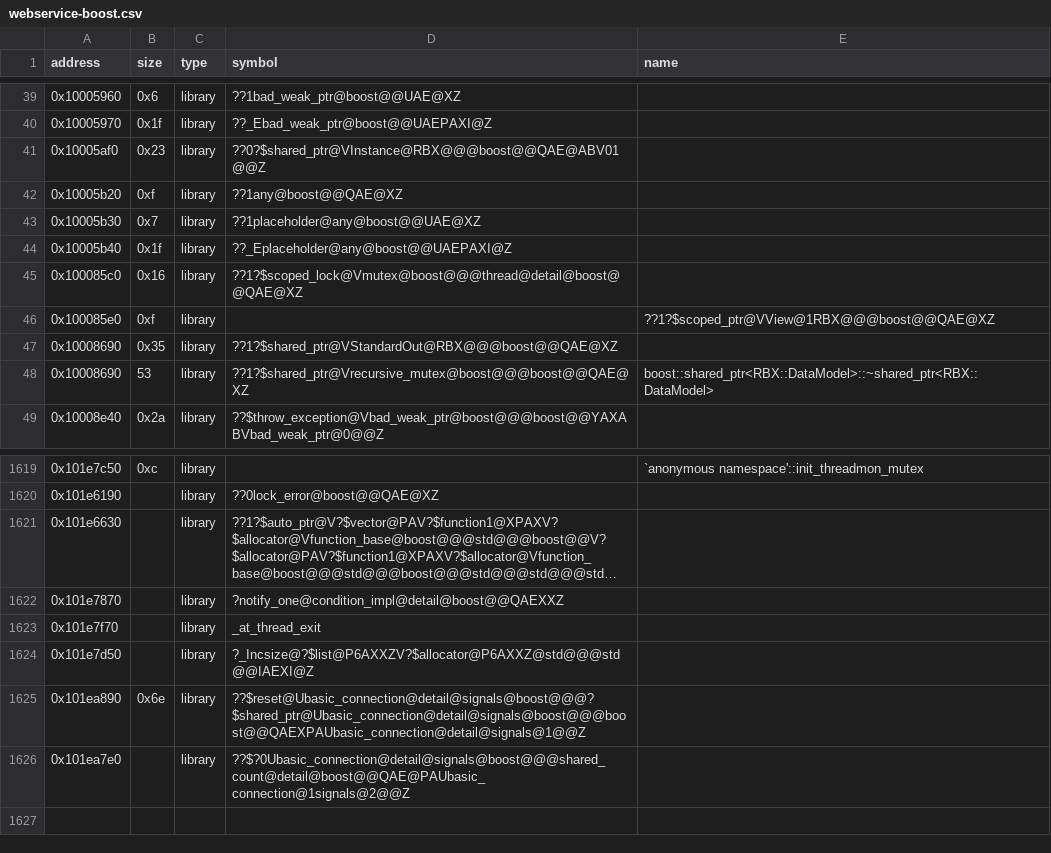
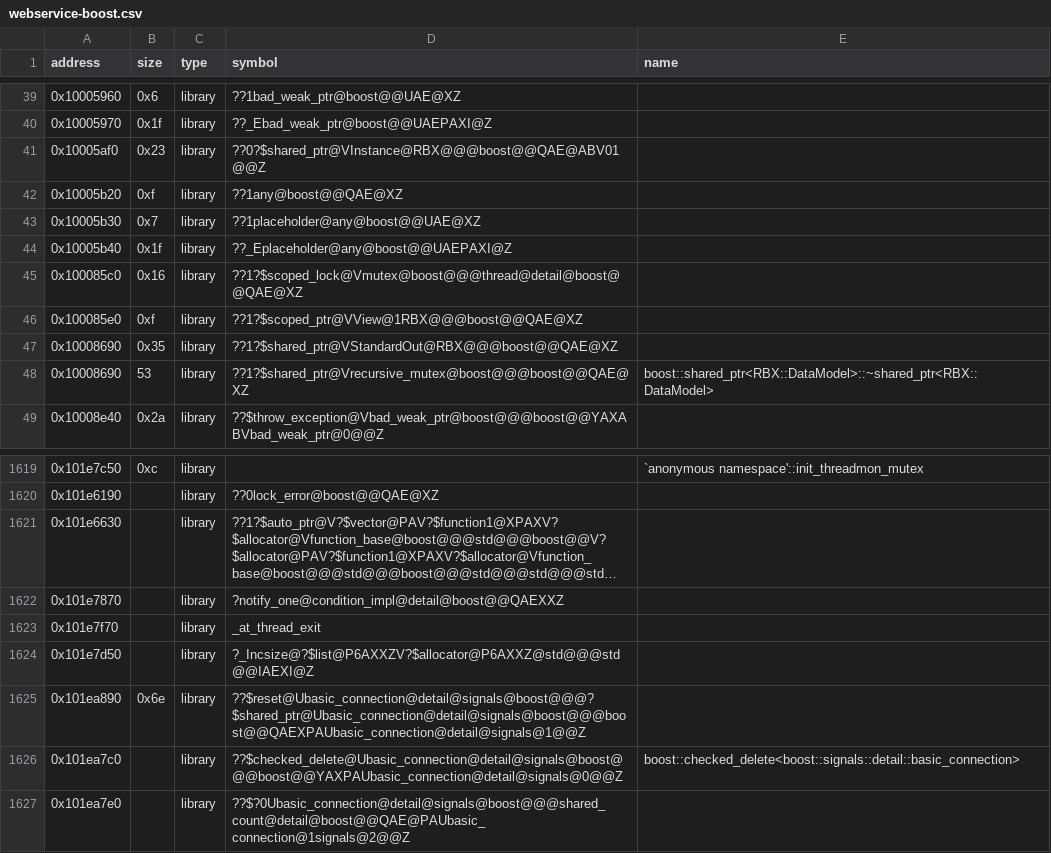
Before and after one commit to Iaying6564/OpenRBX, a CSV file: reccmp/webservice-boost.csv, drawn as a sheet; only a part is shown, gaps mark what is left out; long unchanged cells end in ….

Commit message:
Pair the scoped_ptr and auto_ptr destructor rows by symbol
Both rows carried their decorated name in the name column and left the symbol
column empty, so match_symbols had nothing to index: library-typed entities pair
by symbol, and the name column only labels the report.

```diff
--- a/reccmp/webservice-boost.csv
+++ b/reccmp/webservice-boost.csv
@@ -45,3 +45,3 @@ address,size,type,symbol,name
 0x100085c0,0x16,library,??1?$scoped_lock@Vmutex@boost@@@thread@detail@boost@@QAE@XZ,
-0x100085e0,0xf,library,,??1?$scoped_ptr@VView@1RBX@@@boost@@QAE@XZ
+0x100085e0,0xf,library,??1?$scoped_ptr@VView@1RBX@@@boost@@QAE@XZ,
 0x10008690,0x35,library,??1?$shared_ptr@VStandardOut@RBX@@@boost@@QAE@XZ,
@@ -1625,2 +1625,3 @@ address,size,type,symbol,name
 0x101ea890,0x6e,library,??$reset@Ubasic_connection@detail@signals@boost@@@?$shared_ptr@Ubasic_connection@detail@signals@boost@@@boost@@QAEXPAUbasic_connection@detail@signals@1@@Z,
+0x101ea7c0,,library,??$checked_delete@Ubasic_connection@detail@signals@boost@@@boost@@YAXPAUbasic_connection@detail@signals@0@@Z,boost::checked_delete<boost::signals::detail::basic_connection>
 0x101ea7e0,,library,??$?0Ubasic_connection@detail@signals@boost@@@shared_count@detail@boost@@QAE@PAUbasic_connection@1signals@2@@Z,
```
Also changed, not shown: reccmp/webservice-stl.csv.
